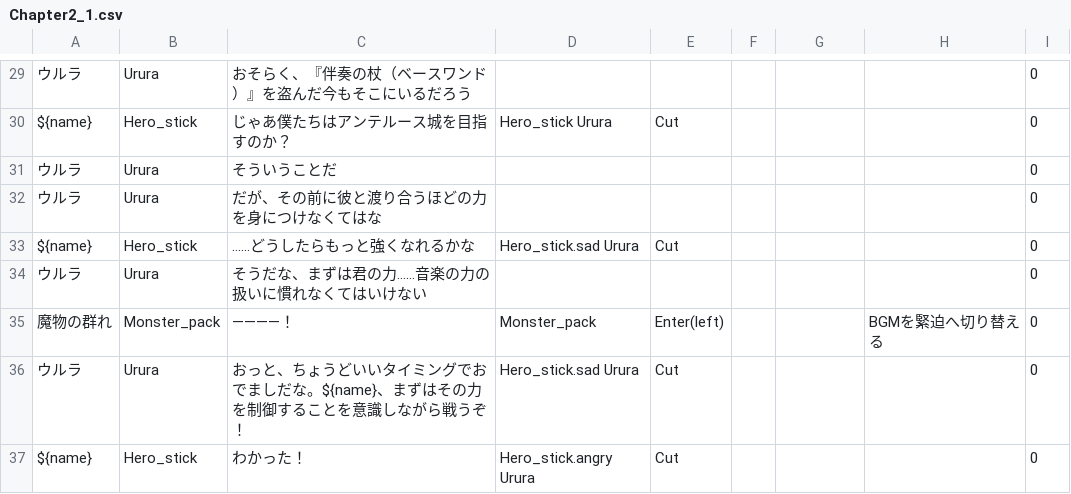
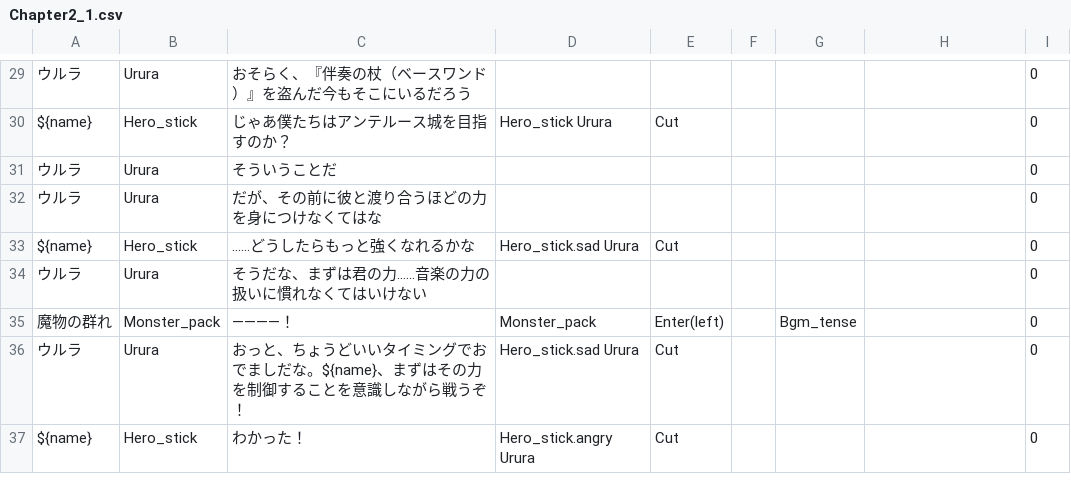
Before and after one commit to GOK-Proc/GOK-Proc-dev, a CSV file: Assets/Novel/Scenarios/CSV/Chapter2_1.csv, drawn as a sheet; only a part is shown, gaps mark what is left out.

Commit message:
Chapter2-1の緊迫BGMがコメントになっていたのを修正

```diff
--- a/Assets/Novel/Scenarios/CSV/Chapter2_1.csv
+++ b/Assets/Novel/Scenarios/CSV/Chapter2_1.csv
@@ -34,3 +34,3 @@ ${name},Hero_stick,……どうしたらもっと強くなれるかな,Hero_stic
 ウルラ,Urura,そうだな、まずは君の力……音楽の力の扱いに慣れなくてはいけない,,,,,,0
-魔物の群れ,Monster_pack,――――！,Monster_pack,Enter(left),,,BGMを緊迫へ切り替える,0
+魔物の群れ,Monster_pack,――――！,Monster_pack,Enter(left),,Bgm_tense,,0
 ウルラ,Urura,おっと、ちょうどいいタイミングでおでましだな。${name}、まずはその力を制御することを意識しながら戦うぞ！,Hero_stick.sad Urura,Cut,,,,0
```
